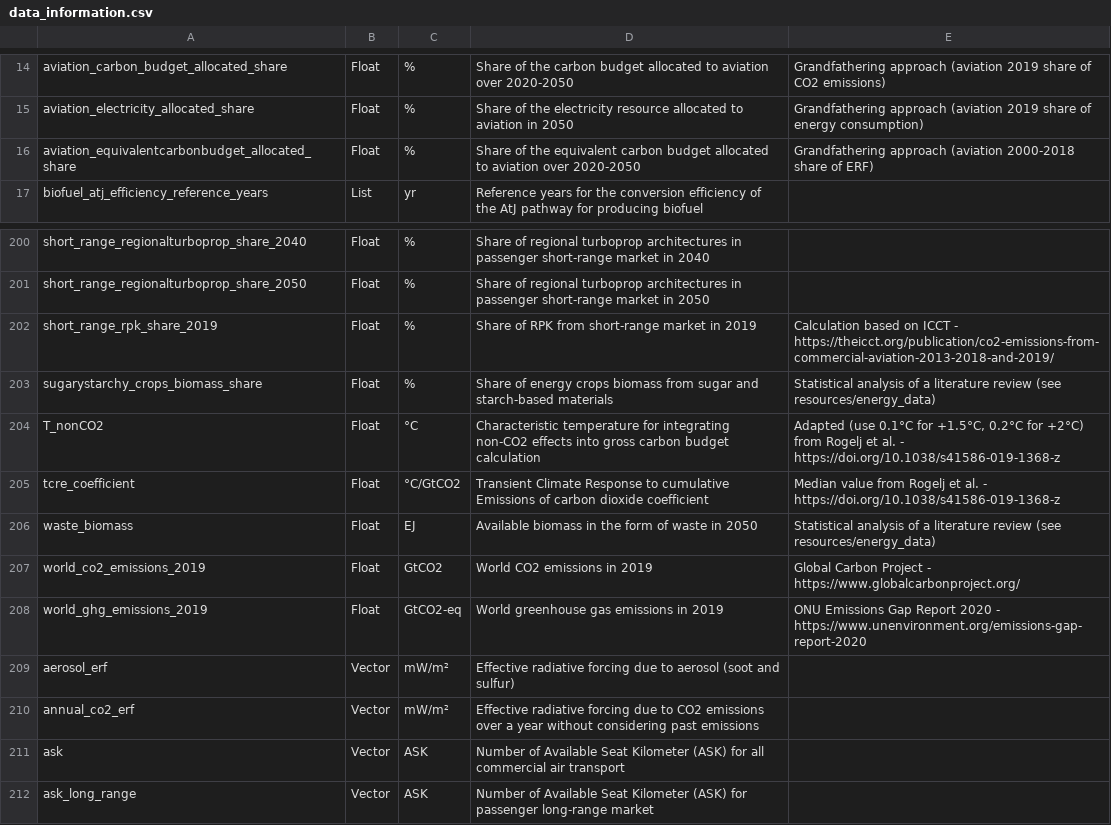
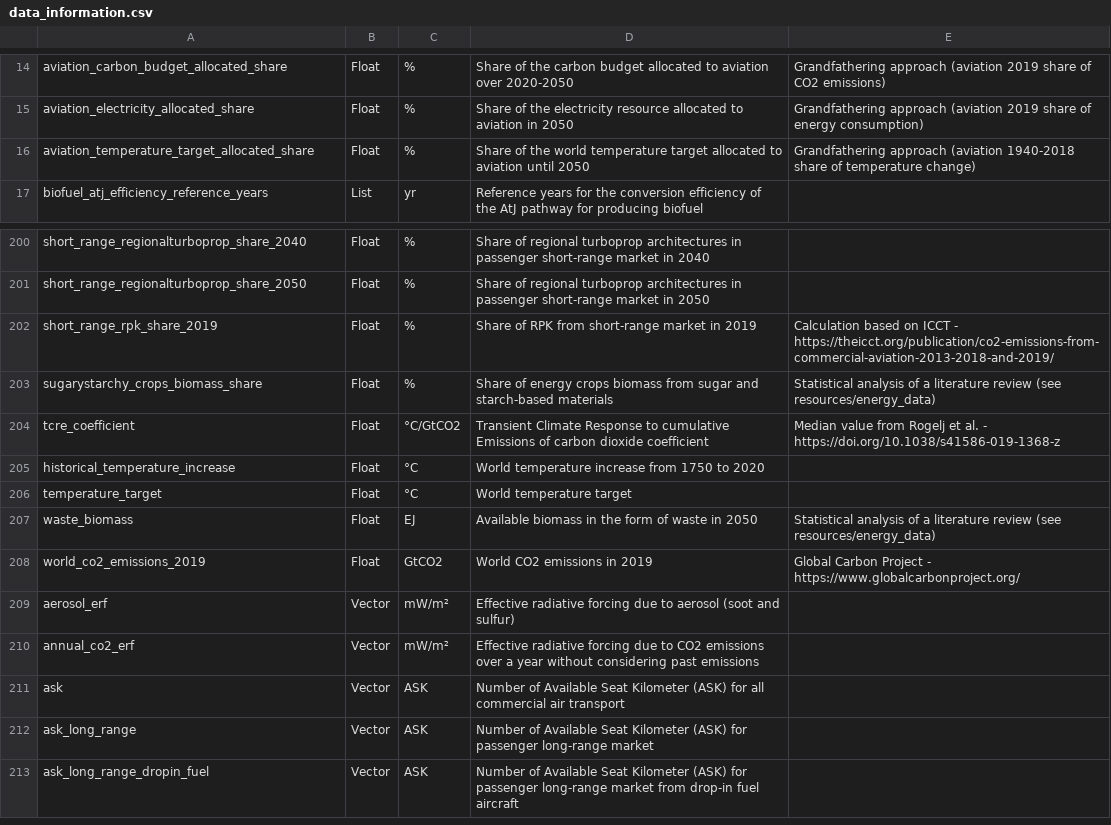
Before and after one commit to AeroMAPS/AeroMAPS, a CSV file: aeromaps/resources/data/data_information.csv, drawn as a sheet; only a part is shown, gaps mark what is left out; the shorter side is filled out with more unchanged rows.

Commit message:
Update models without equivalent emissions

```diff
--- a/aeromaps/resources/data/data_information.csv
+++ b/aeromaps/resources/data/data_information.csv
@@ -15,3 +15,3 @@ aviation_carbon_budget_allocated_share;Float;%;Share of the carbon budget alloca
 aviation_electricity_allocated_share;Float;%;Share of the electricity resource allocated to aviation in 2050;Grandfathering approach (aviation 2019 share of energy consumption)
-aviation_equivalentcarbonbudget_allocated_share;Float;%;Share of the equivalent carbon budget allocated to aviation over 2020-2050;Grandfathering approach (aviation 2000-2018 share of ERF)
+aviation_temperature_target_allocated_share;Float;%;Share of the world temperature target allocated to aviation until 2050;Grandfathering approach (aviation 1940-2018 share of temperature change)
 biofuel_atj_efficiency_reference_years;List;yr;Reference years for the conversion efficiency of the AtJ pathway for producing biofuel;
@@ -203,7 +203,7 @@ short_range_rpk_share_2019;Float;%;Share of RPK from short-range market in 2019;
 sugarystarchy_crops_biomass_share;Float;%;Share of energy crops biomass from sugar and starch-based materials;Statistical analysis of a literature review (see resources/energy_data)
-T_nonCO2;Float;°C;Characteristic temperature for integrating non-CO2 effects into gross carbon budget calculation;Adapted (use 0.1°C for +1.5°C, 0.2°C for +2°C) from Rogelj et al. - https://doi.org/10.1038/s41586-019-1368-z
 tcre_coefficient;Float;°C/GtCO2;Transient Climate Response to cumulative Emissions of carbon dioxide coefficient;Median value from Rogelj et al. - https://doi.org/10.1038/s41586-019-1368-z
+historical_temperature_increase;Float;°C;World temperature increase from 1750 to 2020
+temperature_target;Float;°C;World temperature target
 waste_biomass;Float;EJ;Available biomass in the form of waste in 2050;Statistical analysis of a literature review (see resources/energy_data)
 world_co2_emissions_2019;Float;GtCO2;World CO2 emissions in 2019;Global Carbon Project - https://www.globalcarbonproject.org/
-world_ghg_emissions_2019;Float;GtCO2-eq;World greenhouse gas emissions in 2019;ONU Emissions Gap Report 2020 - https://www.unenvironment.org/emissions-gap-report-2020
 aerosol_erf;Vector;mW/m²;Effective radiative forcing due to aerosol (soot and sulfur)
```
Also changed, not shown: 17 other files.
